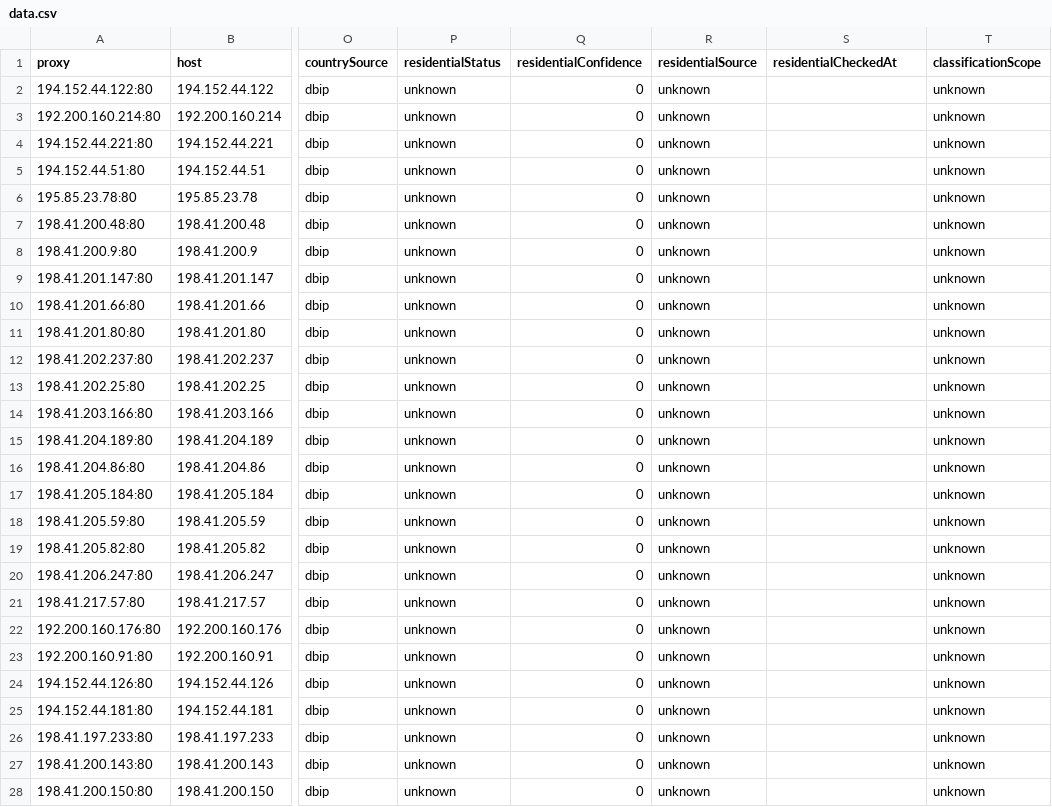
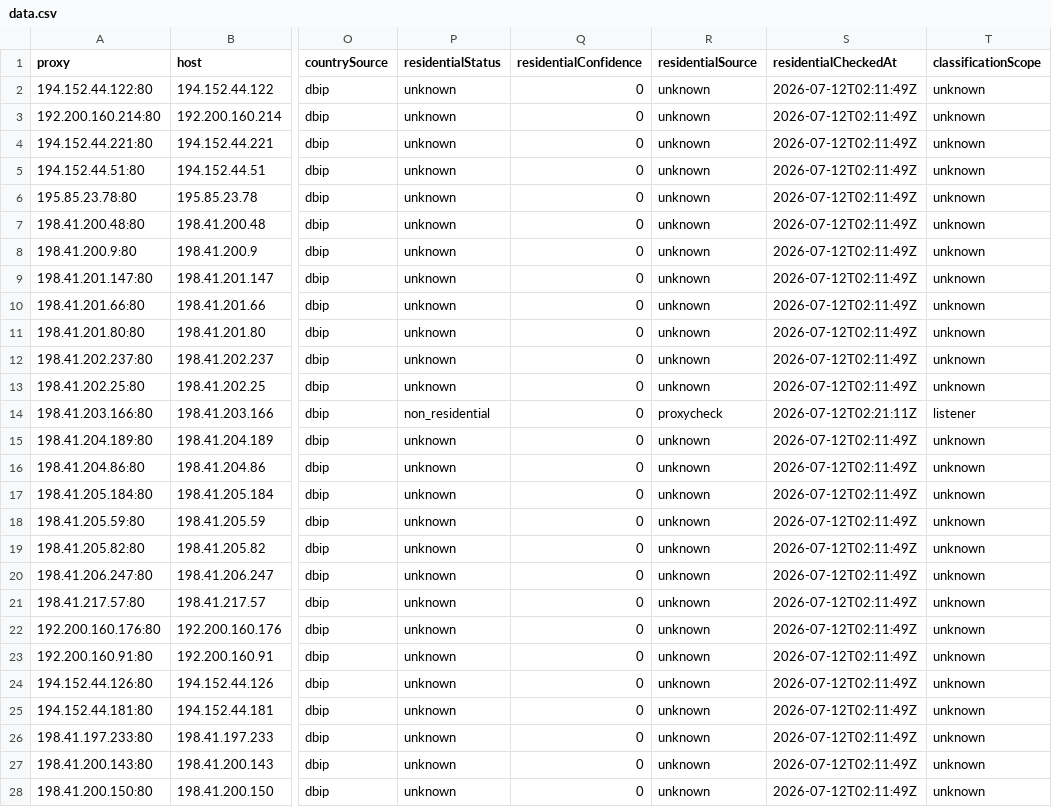
Before and after one commit to xyzs996/free-proxy-health-list, a CSV file: proxies/protocols/http/data.csv, drawn as a sheet; only a part is shown, gaps mark what is left out; the diff covers the shown part only; the diff names each change by its address in the sheet, - before the commit and + after, or states it on an @@ line.

```diff
--- a/proxies/protocols/http/data.csv
+++ b/proxies/protocols/http/data.csv
-S2:S13 (residentialCheckedAt): (empty)
+S2:S13 (residentialCheckedAt): 2026-07-12T02:11:49Z
-P14 (residentialStatus): unknown
+P14 (residentialStatus): non_residential
-R14 (residentialSource): unknown
+R14 (residentialSource): proxycheck
-S14 (residentialCheckedAt): (empty)
+S14 (residentialCheckedAt): 2026-07-12T02:21:11Z
-T14 (classificationScope): unknown
+T14 (classificationScope): listener
-S15:S28 (residentialCheckedAt): (empty)
+S15:S28 (residentialCheckedAt): 2026-07-12T02:11:49Z
```
Also changed, not shown: 168 edited cells elsewhere in this file, proxies/anonymity/elite/data.csv, proxies/latency/fast/data.csv, 24 other files.
